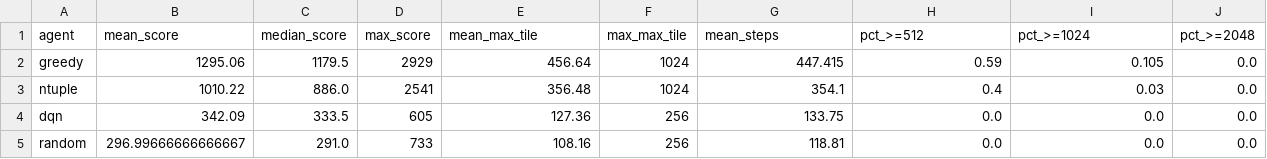
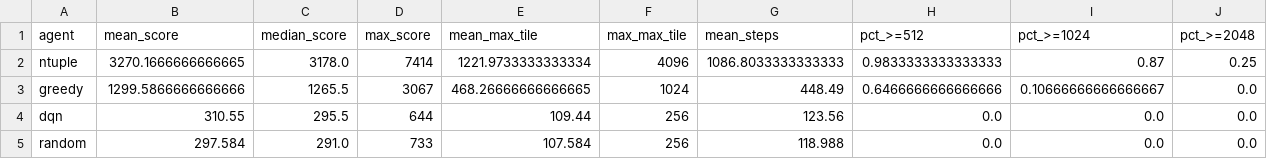
Before and after one commit to annakatharina3/Machine-Learning-2, a CSV file: Assignment 5/data/eval/comparison.csv, drawn as a sheet; only a part is shown; removed rows and columns are numbered as before the commit, all else as after; rows hold the shown columns only; the diff names each change by its address in the sheet, - before the commit and + after, or states it on an @@ line.

```diff
--- a/Assignment 5/data/eval/comparison.csv
+++ b/Assignment 5/data/eval/comparison.csv
+row 2: ntuple | 3270.1666666666665 | 3178.0 | 7414 | 1221.9733333333334 | 4096 | 1086.8033333333333 | 0.9833333333333333 | 0.87 | 0.25
-B3 (mean_score): 1295.06
+B3 (mean_score): 1299.5866666666666
-C3 (median_score): 1179.5
+C3 (median_score): 1265.5
-D3 (max_score): 2929
+D3 (max_score): 3067
-E3 (mean_max_tile): 456.64
+E3 (mean_max_tile): 468.26666666666665
-G3 (mean_steps): 447.415
+G3 (mean_steps): 448.49
-H3 (pct_>=512): 0.59
+H3 (pct_>=512): 0.6466666666666666
-I3 (pct_>=1024): 0.105
+I3 (pct_>=1024): 0.10666666666666667
-row 3: ntuple | 1010.22 | 886.0 | 2541 | 356.48 | 1024 | 354.1 | 0.4 | 0.03 | 0.0
-B4 (mean_score): 342.09
+B4 (mean_score): 310.55
-C4 (median_score): 333.5
+C4 (median_score): 295.5
-D4 (max_score): 605
+D4 (max_score): 644
-E4 (mean_max_tile): 127.36
+E4 (mean_max_tile): 109.44
-G4 (mean_steps): 133.75
+G4 (mean_steps): 123.56
-B5 (mean_score): 296.99666666666667
+B5 (mean_score): 297.584
-E5 (mean_max_tile): 108.16
+E5 (mean_max_tile): 107.584
-G5 (mean_steps): 118.81
+G5 (mean_steps): 118.988
```
Also changed, not shown: 21 other files.
